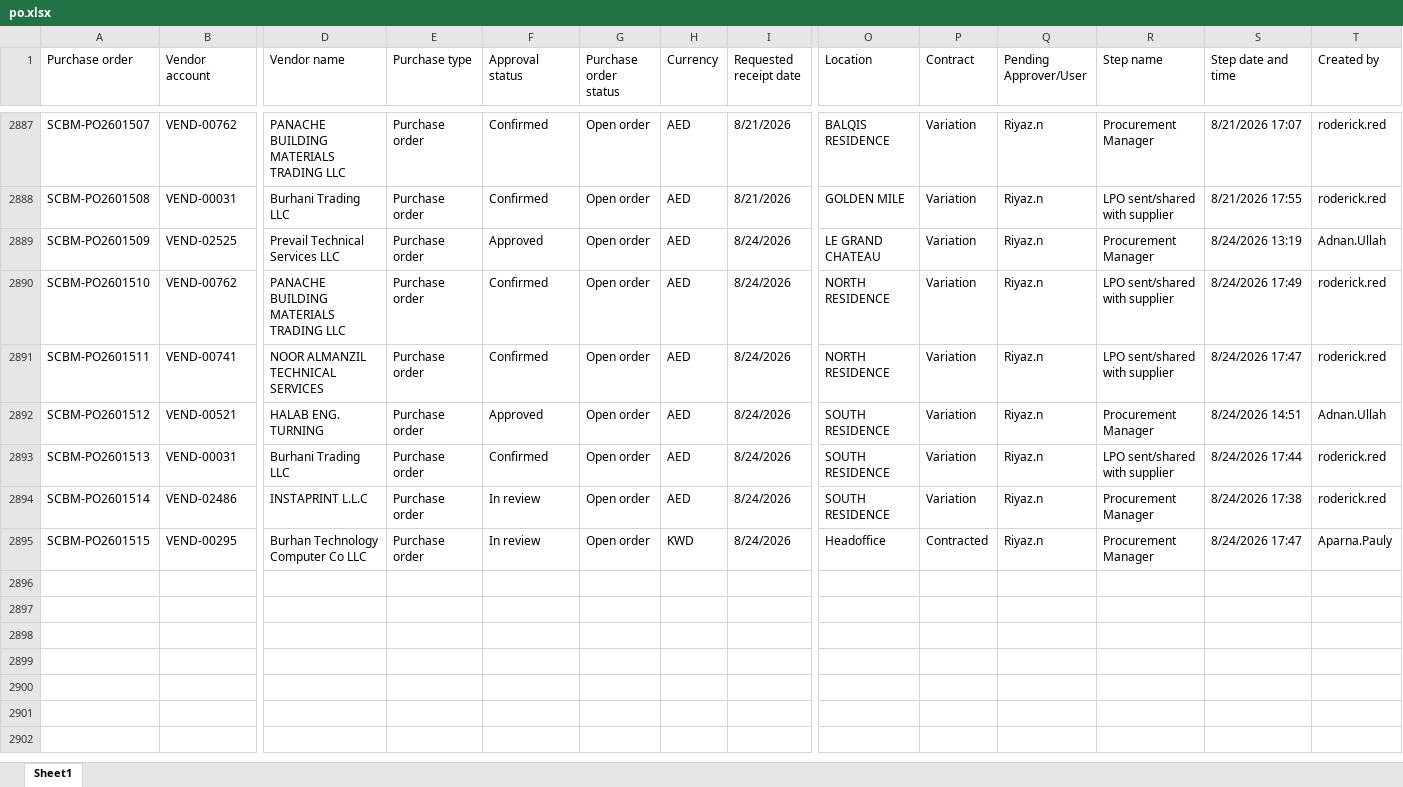
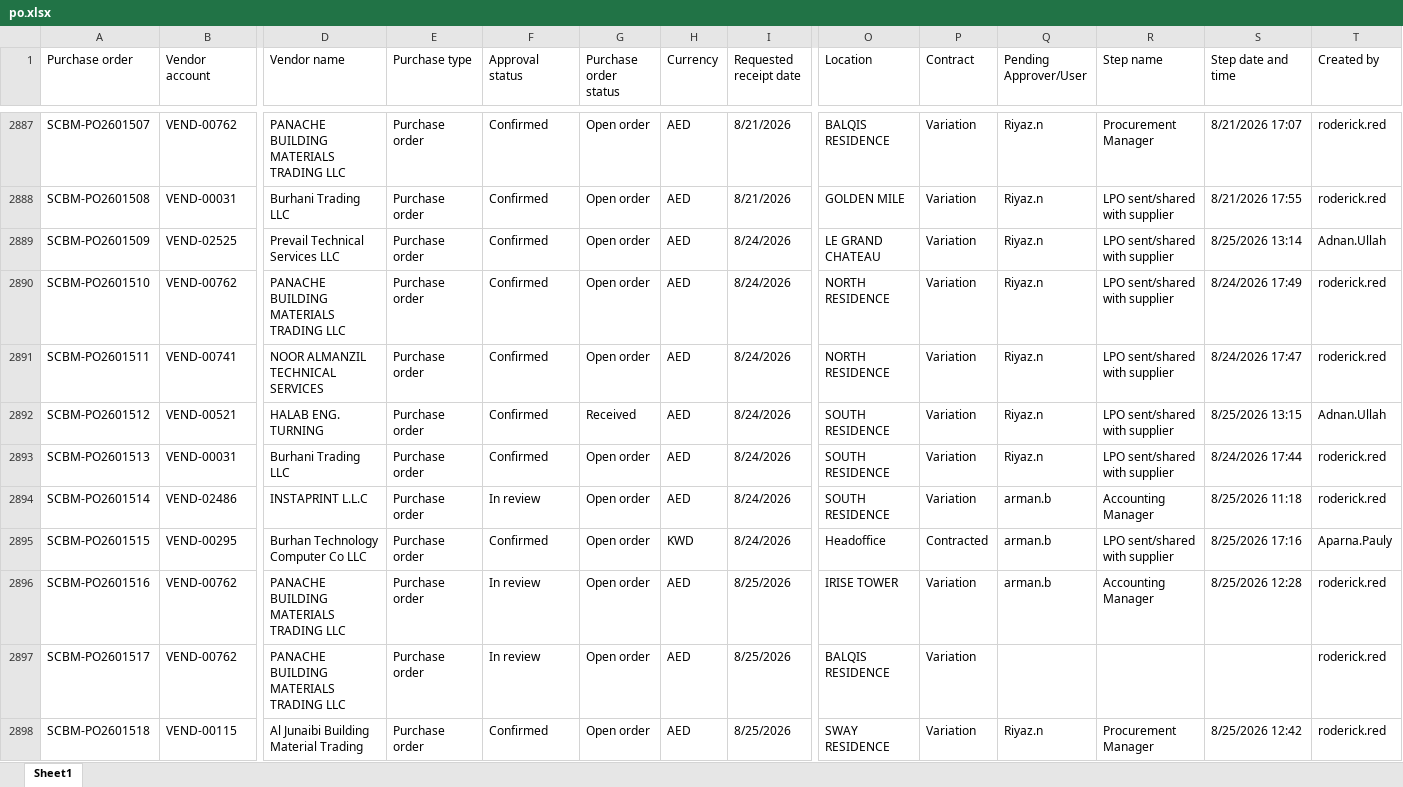
Before and after one commit to Chandansah605/PR-PO-Pipeline-Dashboard, an Excel workbook: po.xlsx, sheet Sheet1, drawn as a sheet; only a part is shown, gaps mark what is left out; values as stored, in another font and other column widths than the file's, no borders; table styles not drawn; rows hold the shown columns only; the diff covers the shown part only; the diff names each change by its address in the sheet, - before the commit and + after, or states it on an @@ line.

Commit message:
Latest data

```diff
--- a/po.xlsx (sheet Sheet1)
+++ b/po.xlsx (sheet Sheet1)
-F2889 (Approval status): Approved
+F2889 (Approval status): Confirmed
-R2889 (Step name): Procurement Manager
+R2889 (Step name): LPO sent/shared with supplier
-S2889 (Step date and time): 8/24/2026 13:19
+S2889 (Step date and time): 8/25/2026 13:14
-F2892 (Approval status): Approved
+F2892 (Approval status): Confirmed
-G2892 (Purchase order status): Open order
+G2892 (Purchase order status): Received
-R2892 (Step name): Procurement Manager
+R2892 (Step name): LPO sent/shared with supplier
-S2892 (Step date and time): 8/24/2026 14:51
+S2892 (Step date and time): 8/25/2026 13:15
-Q2894:Q2895 (Pending Approver/User): Riyaz.n
+Q2894:Q2895 (Pending Approver/User): arman.b
-R2894 (Step name): Procurement Manager
+R2894 (Step name): Accounting Manager
-S2894 (Step date and time): 8/24/2026 17:38
+S2894 (Step date and time): 8/25/2026 11:18
-F2895 (Approval status): In review
+F2895 (Approval status): Confirmed
-R2895 (Step name): Procurement Manager
+R2895 (Step name): LPO sent/shared with supplier
-S2895 (Step date and time): 8/24/2026 17:47
+S2895 (Step date and time): 8/25/2026 17:16
+row 2896: SCBM-PO2601516 | VEND-00762 | PANACHE BUILDING MATERIALS TRADING LLC | Purchase order | In review | Open order | AED | 8/25/2026 | IRISE TOWER | Variation | arman.b | Accounting Manager | 8/25/2026 12:28 | roderick.red
+row 2897: SCBM-PO2601517 | VEND-00762 | PANACHE BUILDING MATERIALS TRADING LLC | Purchase order | In review | Open order | AED | 8/25/2026 | BALQIS RESIDENCE | Variation |  |  |  | roderick.red
+row 2898: SCBM-PO2601518 | VEND-00115 | Al Junaibi Building Material Trading | Purchase order | Confirmed | Open order | AED | 8/25/2026 | SWAY RESIDENCE | Variation | Riyaz.n | Procurement Manager | 8/25/2026 12:42 | roderick.red
```
Also changed, not shown: 16 added rows and 103 edited cells elsewhere in this sheet, pr.xlsx.
